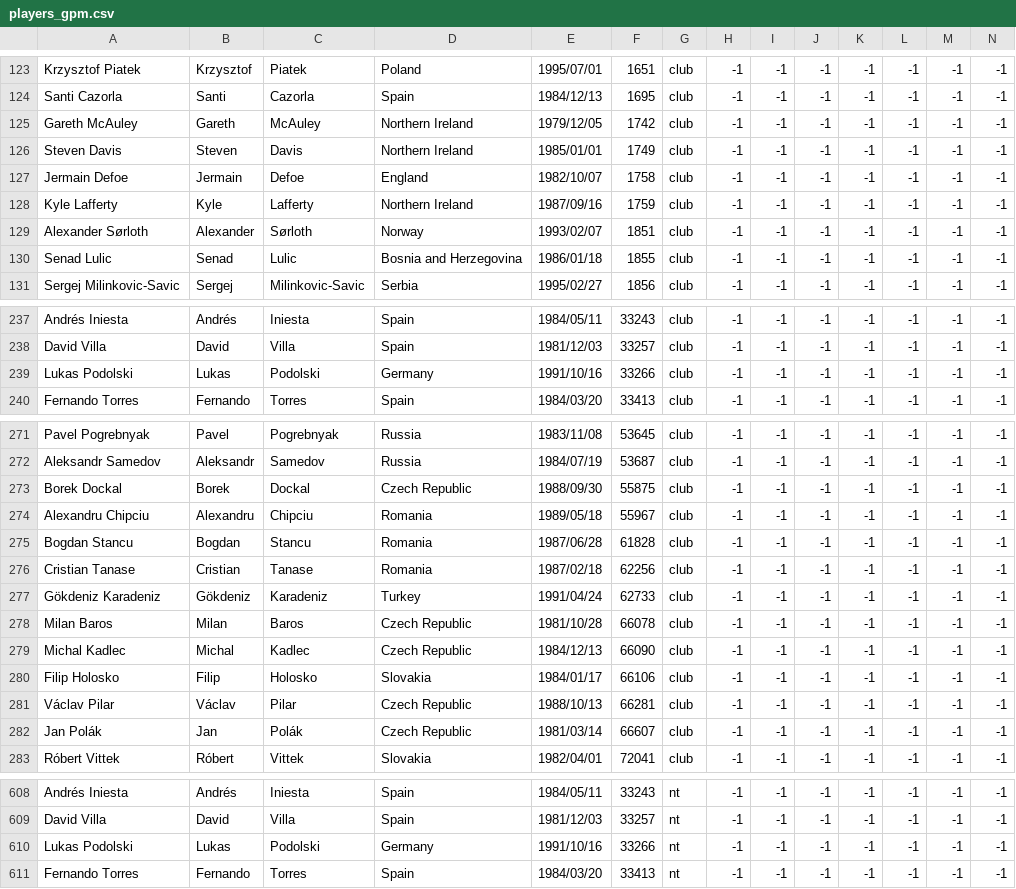
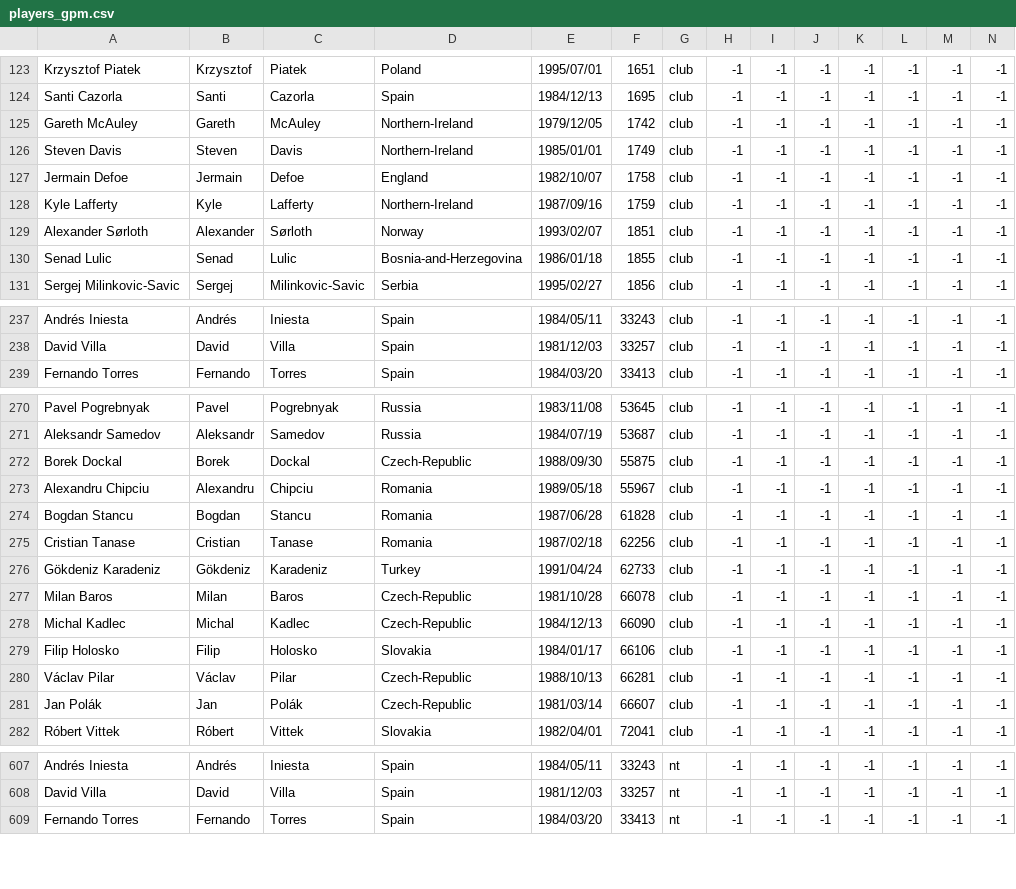
Before and after one commit to fijozico/vi_20-21, a CSV file: data/players_gpm.csv, drawn as a sheet; only a part is shown, gaps mark what is left out; removed rows and columns are numbered as before the commit, all else as after; rows hold the shown columns only; the diff covers the shown part only; the diff names each change by its address in the sheet, - before the commit and + after, or states it on an @@ line.

Commit message:
Players bar chart close to done; players dataset now only has 1 entry per player

```diff
--- a/data/players_gpm.csv
+++ b/data/players_gpm.csv
-D125:D126: Northern Ireland
+D125:D126: Northern-Ireland
-D128: Northern Ireland
+D128: Northern-Ireland
-D130: Bosnia and Herzegovina
+D130: Bosnia-and-Herzegovina
-row 239: Lukas Podolski | Lukas | Podolski | Germany | 1991/10/16 | 33266 | club | -1 | -1 | -1 | -1 | -1 | -1 | -1
-D272: Czech Republic
+D272: Czech-Republic
-D277:D278: Czech Republic
+D277:D278: Czech-Republic
-D280:D281: Czech Republic
+D280:D281: Czech-Republic
-row 610: Lukas Podolski | Lukas | Podolski | Germany | 1991/10/16 | 33266 | nt | -1 | -1 | -1 | -1 | -1 | -1 | -1
```
Also changed, not shown: 63 edited cells elsewhere in this file, 5 other files.
